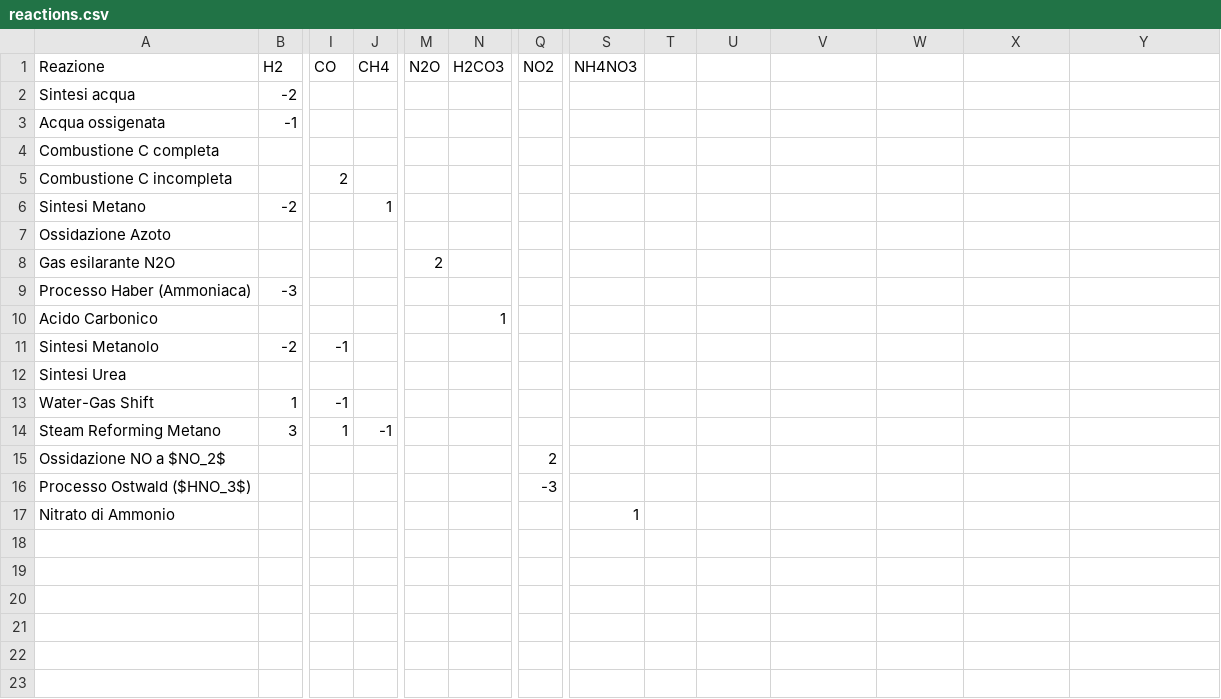
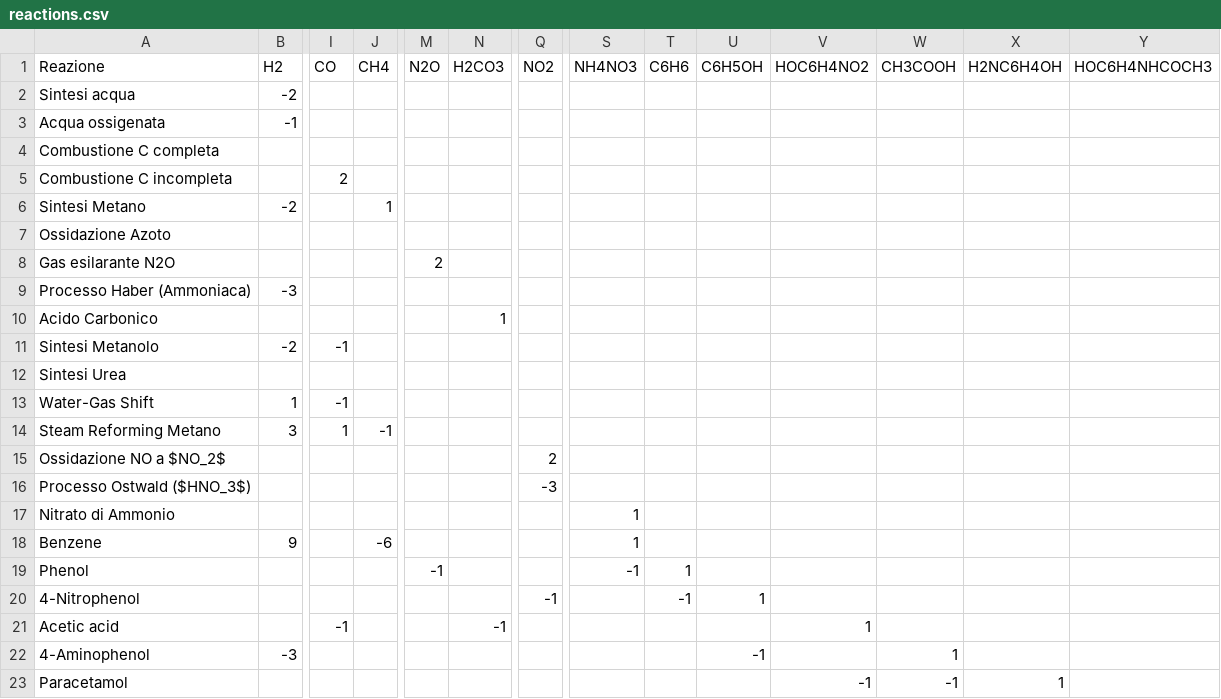
Before and after one commit to merotosc/Reactistry, a CSV file: assets/reactions.csv, drawn as a sheet; only a part is shown, gaps mark what is left out; rows hold the shown columns only; the diff names each change by its address in the sheet, - before the commit and + after, or states it on an @@ line.

Commit message:
Update reactions.csv

```diff
--- a/assets/reactions.csv
+++ b/assets/reactions.csv
-T1: (empty)
+T1: C6H6
-U1: (empty)
+U1: C6H5OH
-V1: (empty)
+V1: HOC6H4NO2
-W1: (empty)
+W1: CH3COOH
-X1: (empty)
+X1: H2NC6H4OH
-Y1: (empty)
+Y1: HOC6H4NHCOCH3
+row 18: Benzene | 9 |  | -6 |  |  |  | 1
+row 19: Phenol |  |  |  | -1 |  |  | -1 | 1
+row 20: 4-Nitrophenol |  |  |  |  |  | -1 |  | -1 | 1
+row 21: Acetic acid |  | -1 |  |  | -1 |  |  |  |  | 1
+row 22: 4-Aminophenol | -3 |  |  |  |  |  |  |  | -1 |  | 1
+row 23: Paracetamol |  |  |  |  |  |  |  |  |  | -1 | -1 | 1
```
